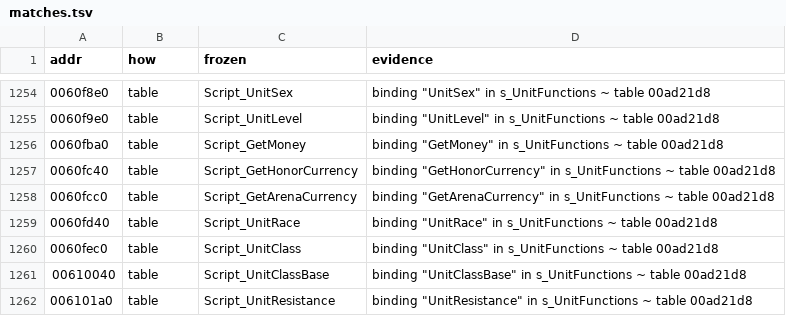
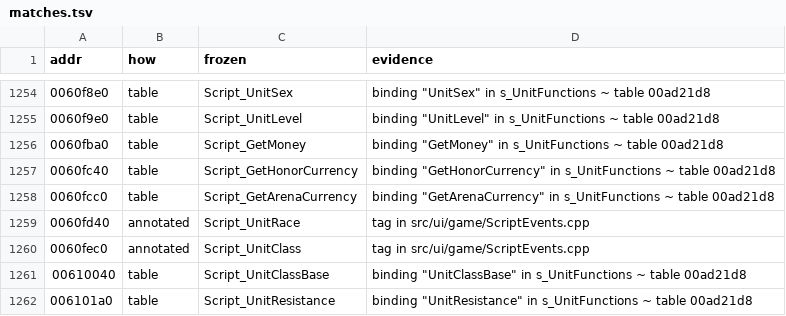
Before and after one commit to zeruth/FrozenClient, a TSV file: tools/recomp/data/matches.tsv, drawn as a sheet; only a part is shown, gaps mark what is left out.

```diff
--- a/tools/recomp/data/matches.tsv
+++ b/tools/recomp/data/matches.tsv
@@ -1258,4 +1258,4 @@ addr	how	frozen	evidence
 0060fcc0	table	Script_GetArenaCurrency	binding "GetArenaCurrency" in s_UnitFunctions ~ table 00ad21d8
-0060fd40	table	Script_UnitRace	binding "UnitRace" in s_UnitFunctions ~ table 00ad21d8
-0060fec0	table	Script_UnitClass	binding "UnitClass" in s_UnitFunctions ~ table 00ad21d8
+0060fd40	annotated	Script_UnitRace	tag in src/ui/game/ScriptEvents.cpp
+0060fec0	annotated	Script_UnitClass	tag in src/ui/game/ScriptEvents.cpp
 00610040	table	Script_UnitClassBase	binding "UnitClassBase" in s_UnitFunctions ~ table 00ad21d8
```
Also changed, not shown: 5 other files.
